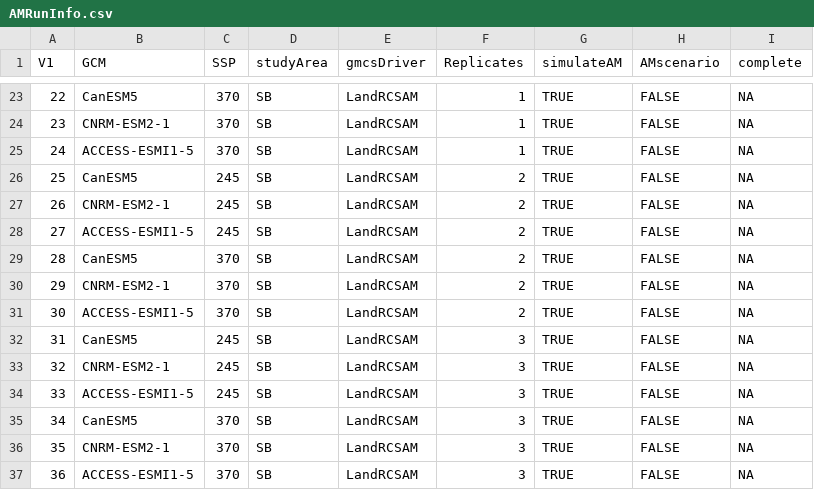
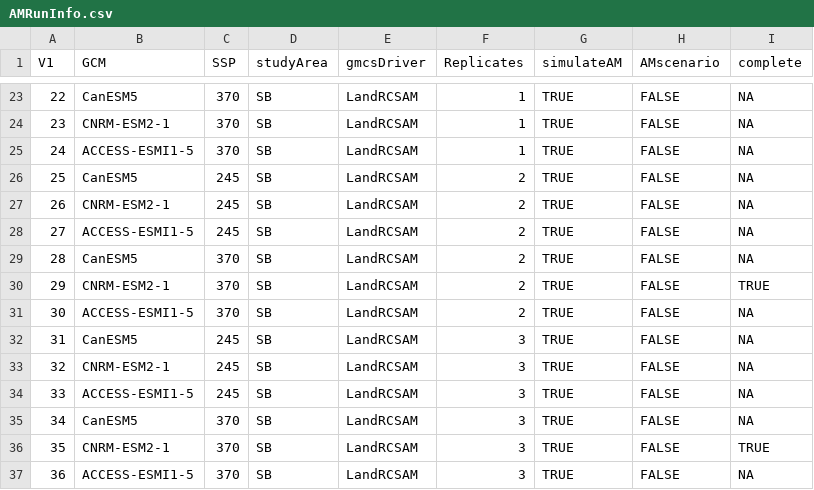
Before and after one commit to ianmseddy/RIAlandscapes, a CSV file: AMRunInfo.csv, drawn as a sheet; only a part is shown, gaps mark what is left out.

Commit message:
merge

```diff
--- a/AMRunInfo.csv
+++ b/AMRunInfo.csv
@@ -29,3 +29,3 @@
 28,"CanESM5",370,"SB","LandRCSAM",2,TRUE,FALSE,NA
-29,"CNRM-ESM2-1",370,"SB","LandRCSAM",2,TRUE,FALSE,NA
+29,"CNRM-ESM2-1",370,"SB","LandRCSAM",2,TRUE,FALSE,TRUE
 30,"ACCESS-ESMI1-5",370,"SB","LandRCSAM",2,TRUE,FALSE,NA
@@ -35,3 +35,3 @@
 34,"CanESM5",370,"SB","LandRCSAM",3,TRUE,FALSE,NA
-35,"CNRM-ESM2-1",370,"SB","LandRCSAM",3,TRUE,FALSE,NA
+35,"CNRM-ESM2-1",370,"SB","LandRCSAM",3,TRUE,FALSE,TRUE
 36,"ACCESS-ESMI1-5",370,"SB","LandRCSAM",3,TRUE,FALSE,NA
```
